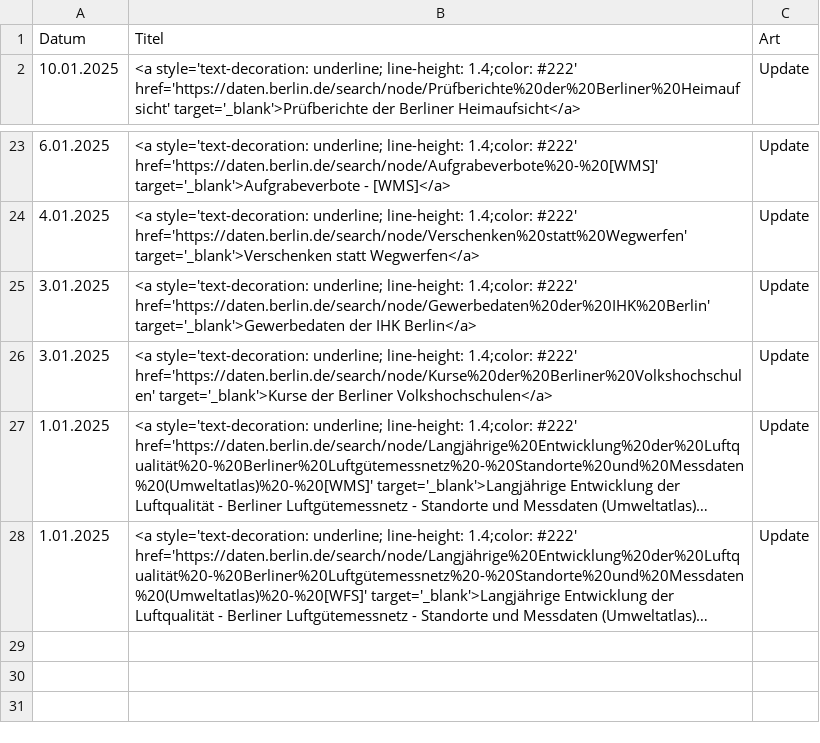
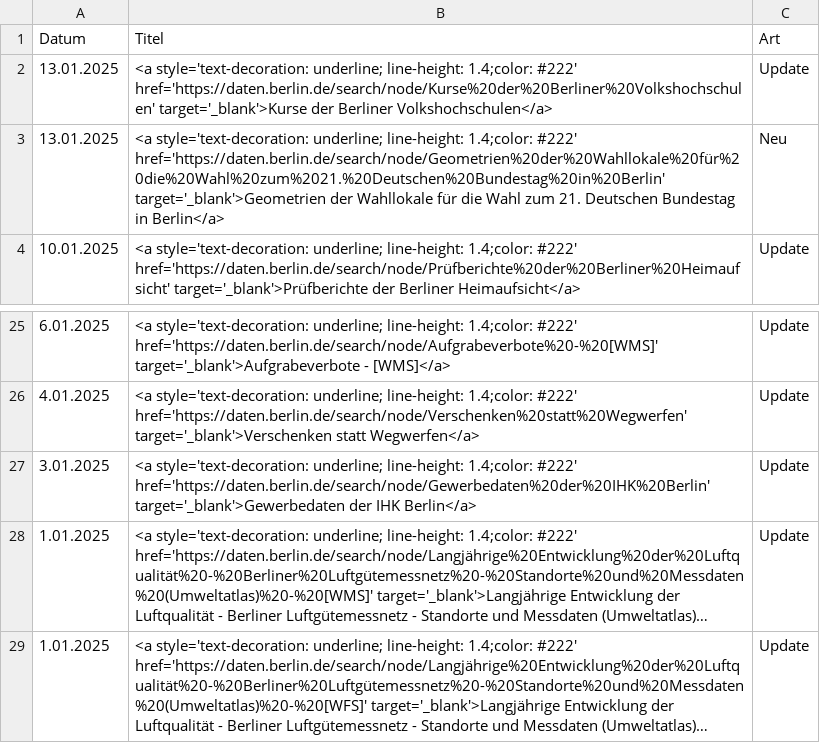
Before and after one commit to technologiestiftung/odis-opendata-vis, a CSV file: data/overviewDays.csv, drawn as a sheet; only a part is shown, gaps mark what is left out; long unchanged cells end in …; removed rows and columns are numbered as before the commit, all else as after; the diff names each change by its address in the sheet, - before the commit and + after, or states it on an @@ line.

```diff
--- a/data/overviewDays.csv
+++ b/data/overviewDays.csv
+row 2: 13.01.2025 | <a style='text-decoration: underline; line-height: 1.4;color: #222' href='https://daten.berlin.de/search/node/Kurse%20der%20Berliner%20Volkshochschulen' target='_blank'>Kurse der Berliner Volkshochschulen</a> | Update
+row 3: 13.01.2025 | <a style='text-decoration: underline; line-height: 1.4;color: #222' href='https://daten.berlin.de/search/node/Geometrien%20der%20Wahllokale%20für%20die%20Wahl%20zum%2021.%20Deutschen%20Bundestag%20in%20Berlin' target='_blank'>Geometrien der Wahllokale für die Wahl zum 21. Deutschen Bundestag in Berlin</a> | Neu
-row 26: 3.01.2025 | <a style='text-decoration: underline; line-height: 1.4;color: #222' href='https://daten.berlin.de/search/node/Kurse%20der%20Berliner%20Volkshochschulen' target='_blank'>Kurse der Berliner Volkshochschulen</a> | Update
```
Also changed, not shown: 1 other file.
